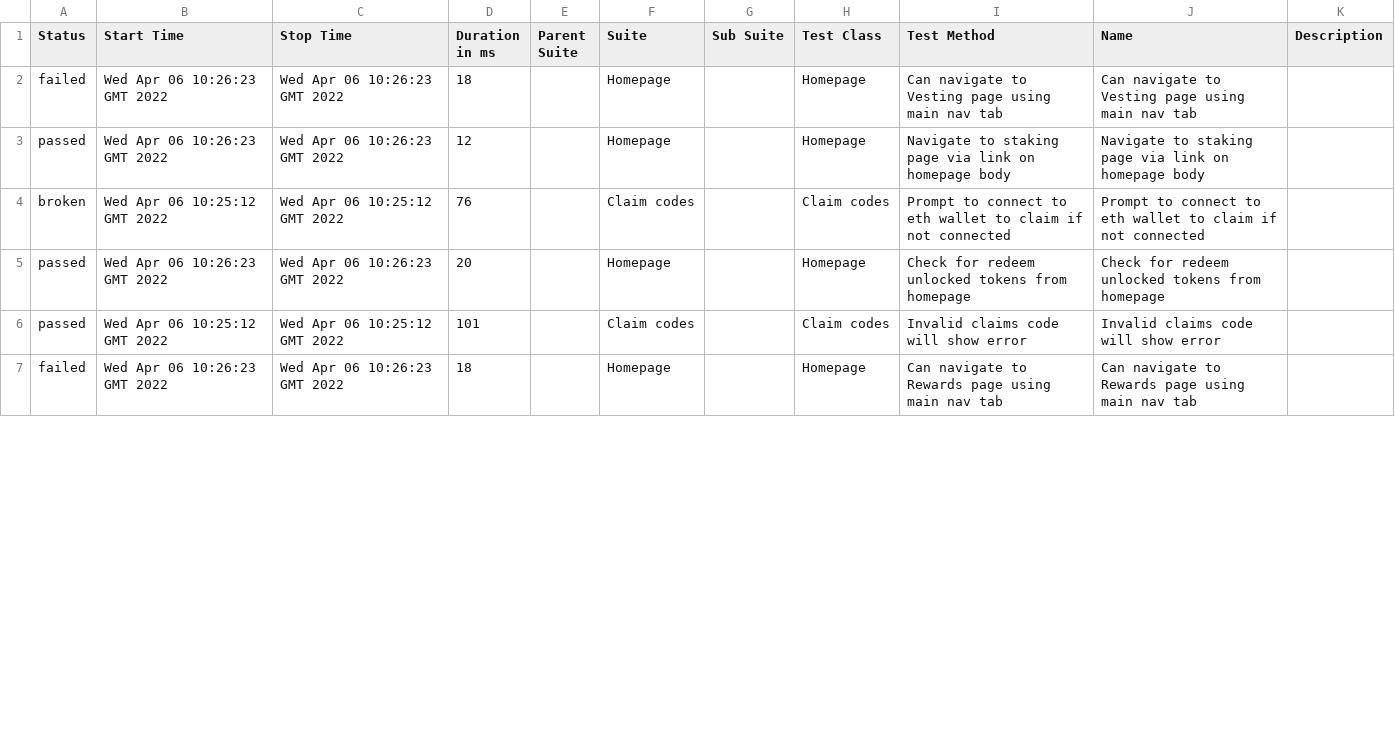
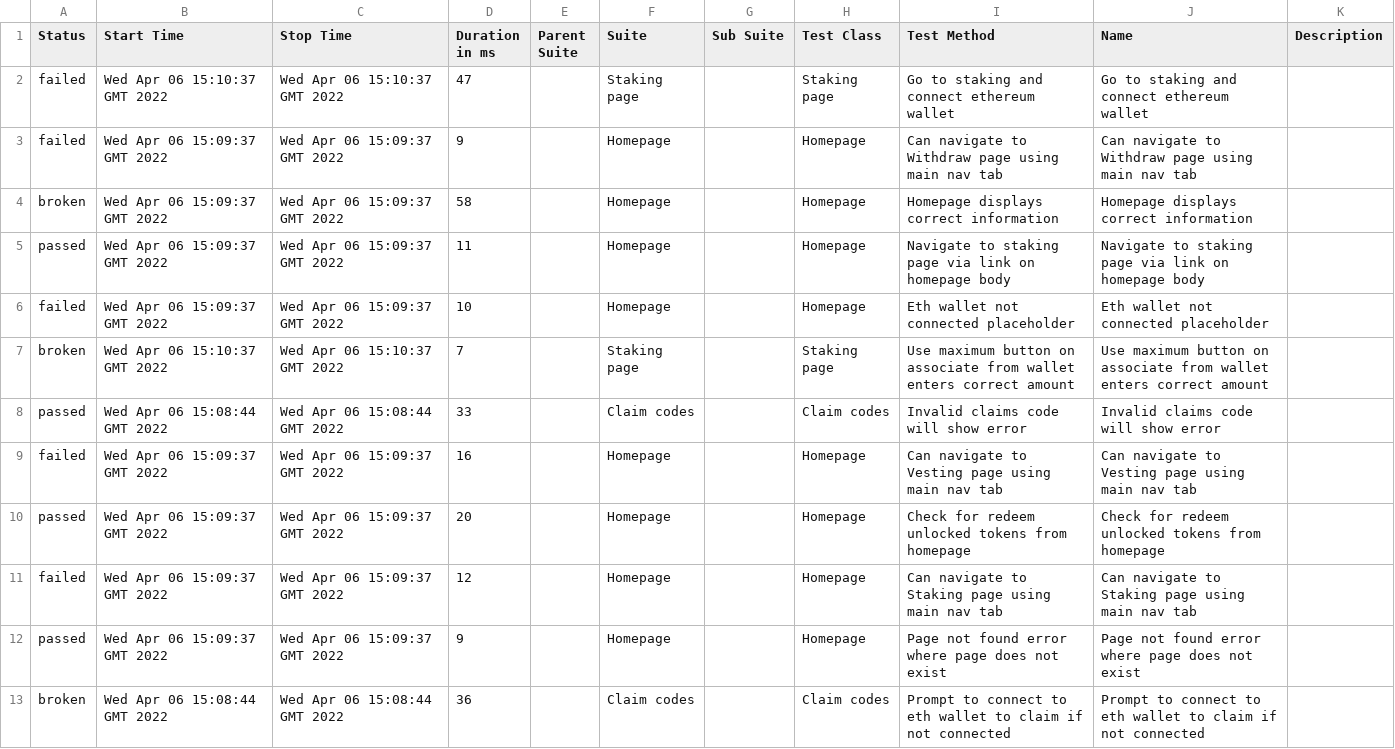
Before and after one commit to vegaprotocol/token-frontend, a CSV file: 184/data/suites.csv, drawn as a sheet; only a part is shown; the diff covers the shown part only.

```diff
--- a/184/data/suites.csv
+++ b/184/data/suites.csv
@@ -1,7 +1,13 @@
 "Status","Start Time","Stop Time","Duration in ms","Parent Suite","Suite","Sub Suite","Test Class","Test Method","Name","Description"
-"failed","Wed Apr 06 10:26:23 GMT 2022","Wed Apr 06 10:26:23 GMT 2022","18","","Homepage","","Homepage","Can navigate to Vesting page using main nav tab","Can navigate to Vesting page using main nav tab",""
-"passed","Wed Apr 06 10:26:23 GMT 2022","Wed Apr 06 10:26:23 GMT 2022","12","","Homepage","","Homepage","Navigate to staking page via link on homepage body","Navigate to staking page via link on homepage body",""
-"broken","Wed Apr 06 10:25:12 GMT 2022","Wed Apr 06 10:25:12 GMT 2022","76","","Claim codes","","Claim codes","Prompt to connect to eth wallet to claim if not connected","Prompt to connect to eth wallet to claim if not connected",""
-"passed","Wed Apr 06 10:26:23 GMT 2022","Wed Apr 06 10:26:23 GMT 2022","20","","Homepage","","Homepage","Check for redeem unlocked tokens from homepage","Check for redeem unlocked tokens from homepage",""
-"passed","Wed Apr 06 10:25:12 GMT 2022","Wed Apr 06 10:25:12 GMT 2022","101","","Claim codes","","Claim codes","Invalid claims code will show error","Invalid claims code will show error",""
-"failed","Wed Apr 06 10:26:23 GMT 2022","Wed Apr 06 10:26:23 GMT 2022","18","","Homepage","","Homepage","Can navigate to Rewards page using main nav tab","Can navigate to Rewards page using main nav tab",""
+"failed","Wed Apr 06 15:10:37 GMT 2022","Wed Apr 06 15:10:37 GMT 2022","47","","Staking page","","Staking page","Go to staking and connect ethereum wallet","Go to staking and connect ethereum wallet",""
+"failed","Wed Apr 06 15:09:37 GMT 2022","Wed Apr 06 15:09:37 GMT 2022","9","","Homepage","","Homepage","Can navigate to Withdraw page using main nav tab","Can navigate to Withdraw page using main nav tab",""
+"broken","Wed Apr 06 15:09:37 GMT 2022","Wed Apr 06 15:09:37 GMT 2022","58","","Homepage","","Homepage","Homepage displays correct information","Homepage displays correct information",""
+"passed","Wed Apr 06 15:09:37 GMT 2022","Wed Apr 06 15:09:37 GMT 2022","11","","Homepage","","Homepage","Navigate to staking page via link on homepage body","Navigate to staking page via link on homepage body",""
+"failed","Wed Apr 06 15:09:37 GMT 2022","Wed Apr 06 15:09:37 GMT 2022","10","","Homepage","","Homepage","Eth wallet not connected placeholder","Eth wallet not connected placeholder",""
+"broken","Wed Apr 06 15:10:37 GMT 2022","Wed Apr 06 15:10:37 GMT 2022","7","","Staking page","","Staking page","Use maximum button on associate from wallet enters correct amount","Use maximum button on associate from wallet enters correct amount",""
+"passed","Wed Apr 06 15:08:44 GMT 2022","Wed Apr 06 15:08:44 GMT 2022","33","","Claim codes","","Claim codes","Invalid claims code will show error","Invalid claims code will show error",""
+"failed","Wed Apr 06 15:09:37 GMT 2022","Wed Apr 06 15:09:37 GMT 2022","16","","Homepage","","Homepage","Can navigate to Vesting page using main nav tab","Can navigate to Vesting page using main nav tab",""
+"passed","Wed Apr 06 15:09:37 GMT 2022","Wed Apr 06 15:09:37 GMT 2022","20","","Homepage","","Homepage","Check for redeem unlocked tokens from homepage","Check for redeem unlocked tokens from homepage",""
+"failed","Wed Apr 06 15:09:37 GMT 2022","Wed Apr 06 15:09:37 GMT 2022","12","","Homepage","","Homepage","Can navigate to Staking page using main nav tab","Can navigate to Staking page using main nav tab",""
+"passed","Wed Apr 06 15:09:37 GMT 2022","Wed Apr 06 15:09:37 GMT 2022","9","","Homepage","","Homepage","Page not found error where page does not exist","Page not found error where page does not exist",""
+"broken","Wed Apr 06 15:08:44 GMT 2022","Wed Apr 06 15:08:44 GMT 2022","36","","Claim codes","","Claim codes","Prompt to connect to eth wallet to claim if not connected","Prompt to connect to eth wallet to claim if not connected",""
```
Also changed, not shown: 2 added rows, 8 removed rows and 24 edited cells elsewhere in this file, 46 other files.
